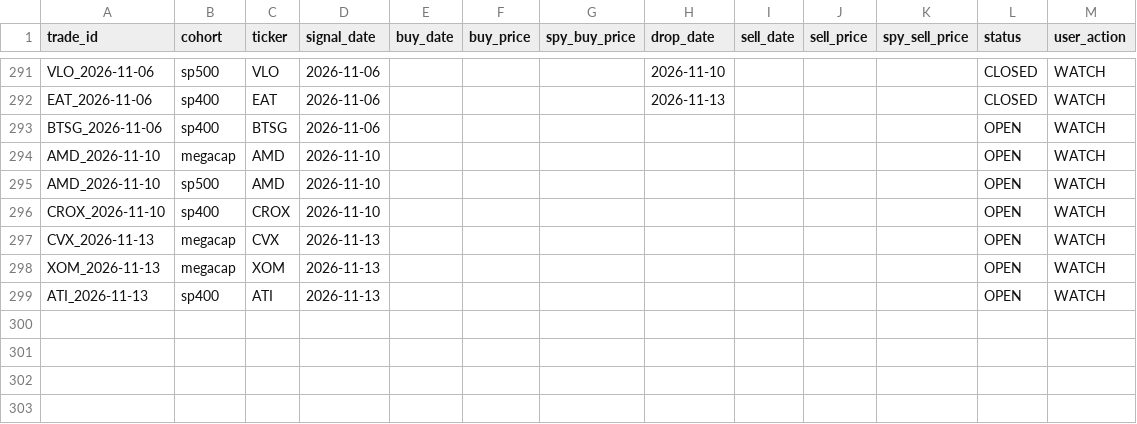
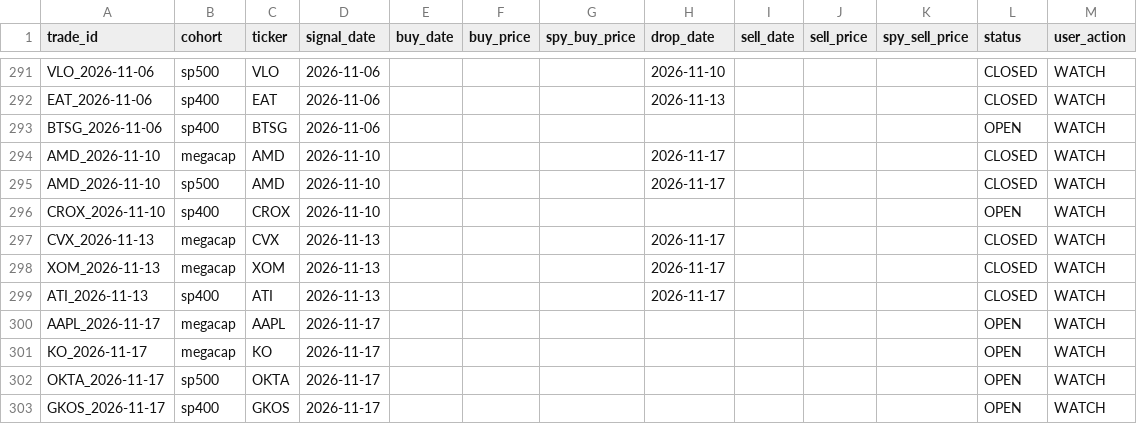
Before and after one commit to zacseidel/momentum9, a CSV file: data/trade_log.csv, drawn as a sheet; only a part is shown, gaps mark what is left out.

```diff
--- a/data/trade_log.csv
+++ b/data/trade_log.csv
@@ -293,7 +293,11 @@ EAT_2026-11-06,sp400,EAT,2026-11-06,,,,2026-11-13,,,,CLOSED,WATCH
 BTSG_2026-11-06,sp400,BTSG,2026-11-06,,,,,,,,OPEN,WATCH
-AMD_2026-11-10,megacap,AMD,2026-11-10,,,,,,,,OPEN,WATCH
-AMD_2026-11-10,sp500,AMD,2026-11-10,,,,,,,,OPEN,WATCH
+AMD_2026-11-10,megacap,AMD,2026-11-10,,,,2026-11-17,,,,CLOSED,WATCH
+AMD_2026-11-10,sp500,AMD,2026-11-10,,,,2026-11-17,,,,CLOSED,WATCH
 CROX_2026-11-10,sp400,CROX,2026-11-10,,,,,,,,OPEN,WATCH
-CVX_2026-11-13,megacap,CVX,2026-11-13,,,,,,,,OPEN,WATCH
-XOM_2026-11-13,megacap,XOM,2026-11-13,,,,,,,,OPEN,WATCH
-ATI_2026-11-13,sp400,ATI,2026-11-13,,,,,,,,OPEN,WATCH
+CVX_2026-11-13,megacap,CVX,2026-11-13,,,,2026-11-17,,,,CLOSED,WATCH
+XOM_2026-11-13,megacap,XOM,2026-11-13,,,,2026-11-17,,,,CLOSED,WATCH
+ATI_2026-11-13,sp400,ATI,2026-11-13,,,,2026-11-17,,,,CLOSED,WATCH
+AAPL_2026-11-17,megacap,AAPL,2026-11-17,,,,,,,,OPEN,WATCH
+KO_2026-11-17,megacap,KO,2026-11-17,,,,,,,,OPEN,WATCH
+OKTA_2026-11-17,sp500,OKTA,2026-11-17,,,,,,,,OPEN,WATCH
+GKOS_2026-11-17,sp400,GKOS,2026-11-17,,,,,,,,OPEN,WATCH
```
Also changed, not shown: data/option_log.csv, data/universe/change_log.csv, 10 other files.
